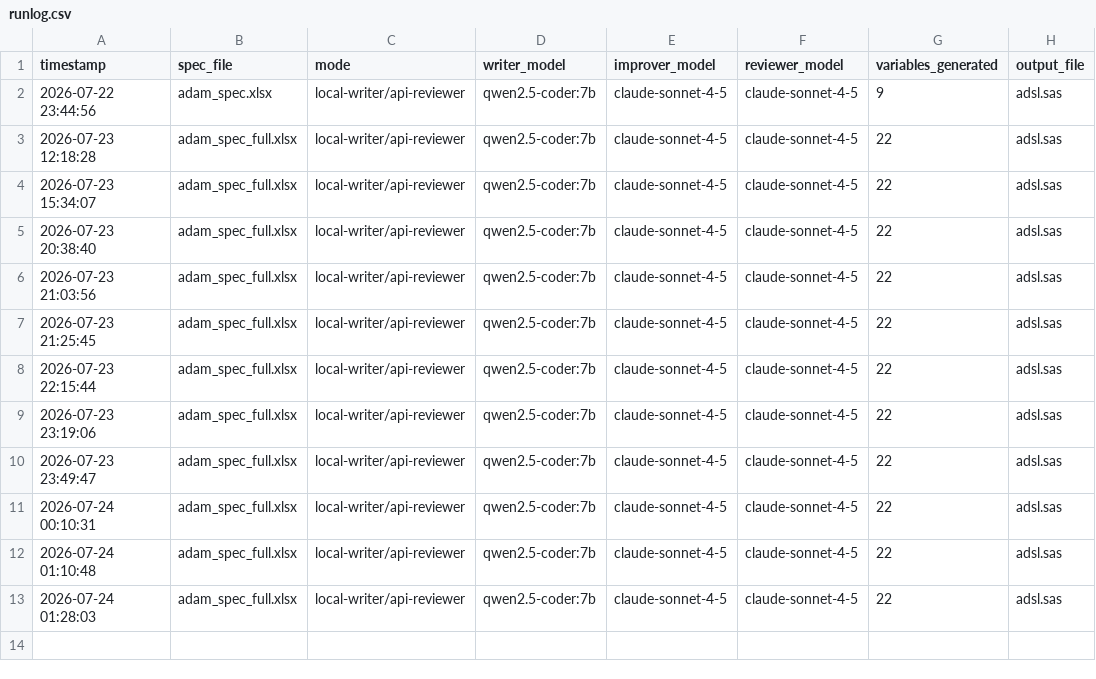
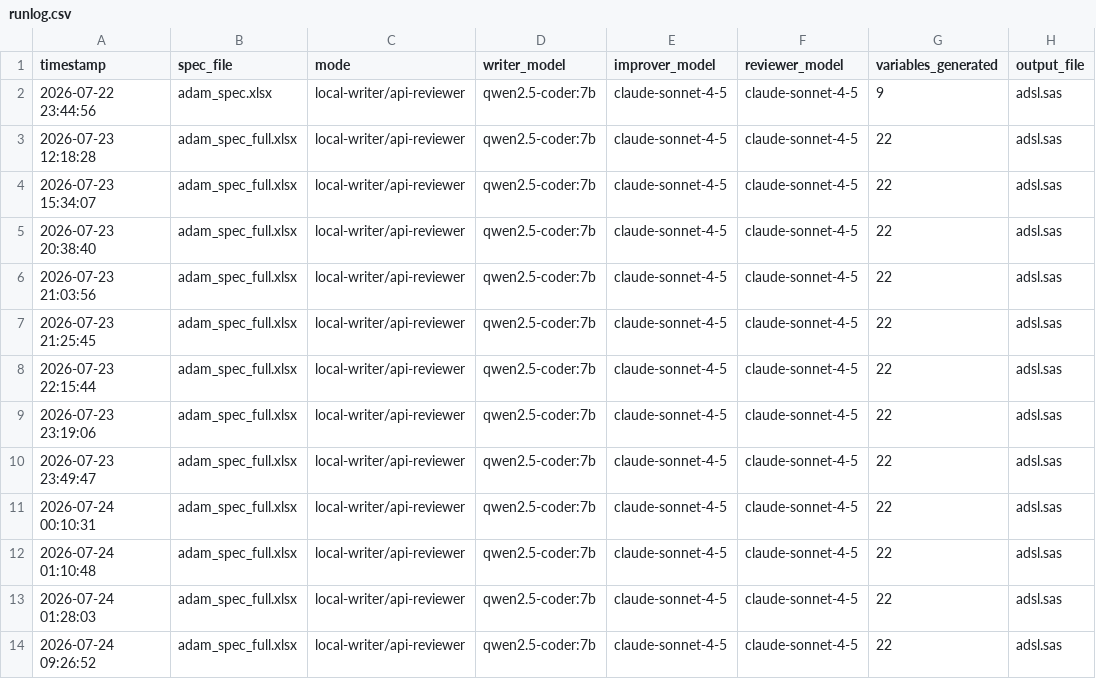
Before and after one commit to Manjothundal/SpecGen, a CSV file: runlog.csv, drawn as a sheet.

Commit message:
Phase 6: update mode working — spec diff, marker-based patching, fresh regeneration of changed variables

```diff
--- a/runlog.csv
+++ b/runlog.csv
@@ -13 +13,2 @@ timestamp,spec_file,mode,writer_model,improver_model,reviewer_model,variables_ge
 2026-07-24 01:28:03,adam_spec_full.xlsx,local-writer/api-reviewer,qwen2.5-coder:7b,claude-sonnet-4-5,claude-sonnet-4-5,22,adsl.sas
+2026-07-24 09:26:52,adam_spec_full.xlsx,local-writer/api-reviewer,qwen2.5-coder:7b,claude-sonnet-4-5,claude-sonnet-4-5,22,adsl.sas
```
Also changed, not shown: 8 other files.
